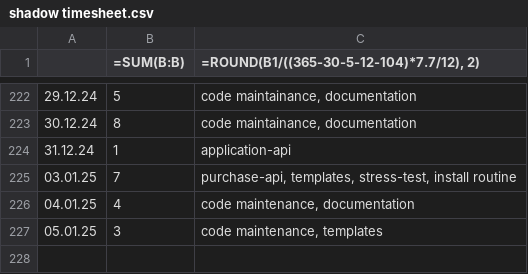
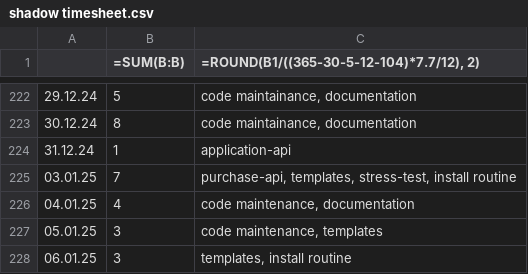
Before and after one commit to erroronline1/caro, a CSV file: shadow timesheet.csv, drawn as a sheet; only a part is shown, gaps mark what is left out.

Commit message:
refactored install routine

```diff
--- a/shadow timesheet.csv
+++ b/shadow timesheet.csv
@@ -227 +227,2 @@
 05.01.25;3;"code maintenance, templates"
+06.01.25;3;"templates, install routine"
```
Also changed, not shown: 3 other files.
